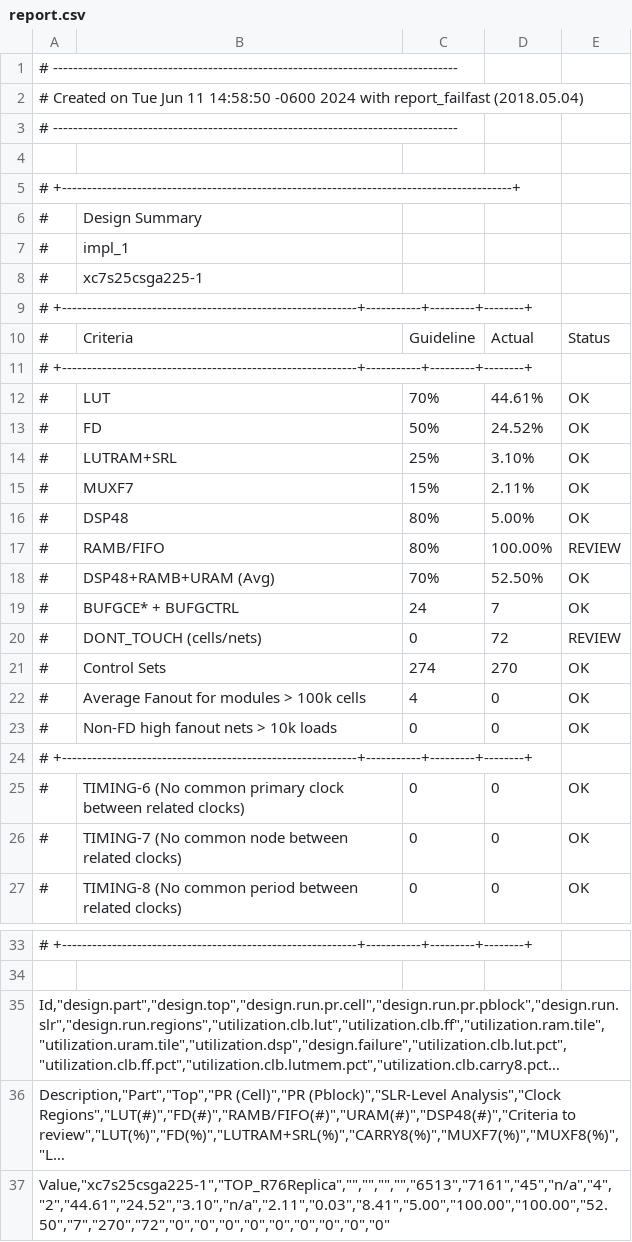
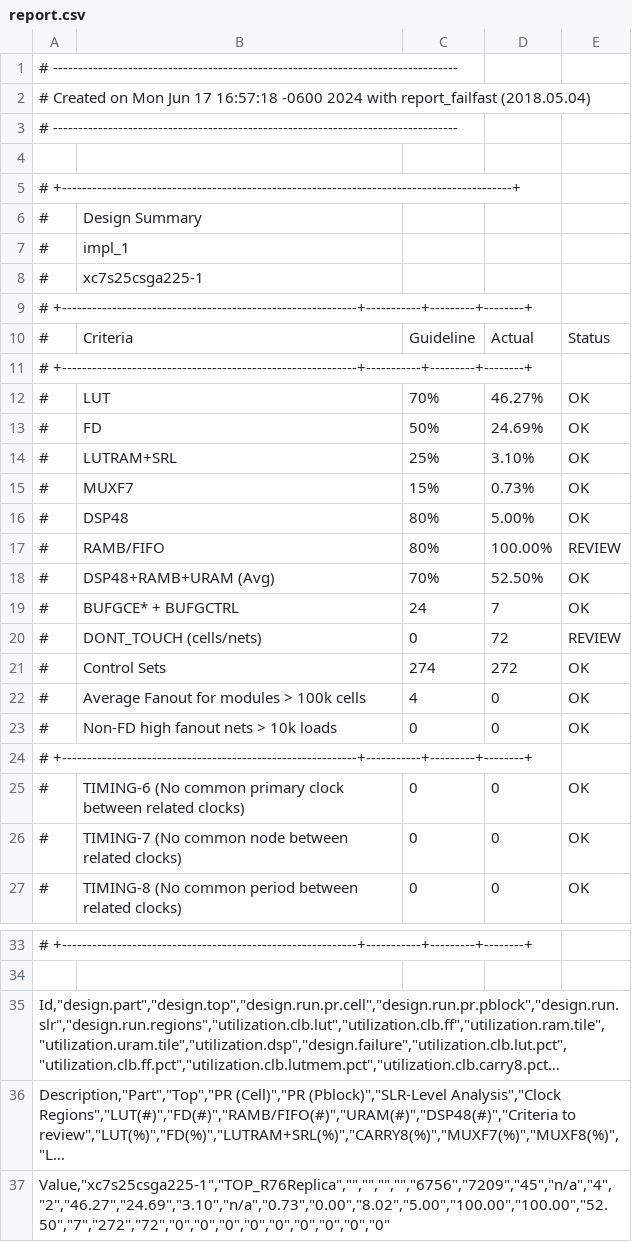
Before and after one commit to villano-lab/NaI_Array_Firmware, a CSV file: R76Replica/output/report.csv, drawn as a sheet; only a part is shown, gaps mark what is left out; long unchanged cells end in …; the diff names each change by its address in the sheet, - before the commit and + after, or states it on an @@ line.

```diff
--- a/R76Replica/output/report.csv
+++ b/R76Replica/output/report.csv
-A2: …Created on Tue Jun 11 14:58:50 -0600 2024…
+A2: …Created on Mon Jun 17 16:57:18 -0600 2024…
-D12: 44.61%
+D12: 46.27%
-D13: 24.52%
+D13: 24.69%
-D15: 2.11%
+D15: 0.73%
-D21: 270
+D21: 272
-A37: Value,"xc7s25csga225-1","TOP_R76Replica","","","","","6513","7161","45","n/a","4","2","44.61","24.52","3.10","n/a","2.11","0.03","8.41","5.00","100.00","100.00","52.50","7","270","72","0","0","0","0","0","0","0","0","0"
+A37: Value,"xc7s25csga225-1","TOP_R76Replica","","","","","6756","7209","45","n/a","4","2","46.27","24.69","3.10","n/a","0.73","0.00","8.02","5.00","100.00","100.00","52.50","7","272","72","0","0","0","0","0","0","0","0","0"
```
Also changed, not shown: 10 other files.
